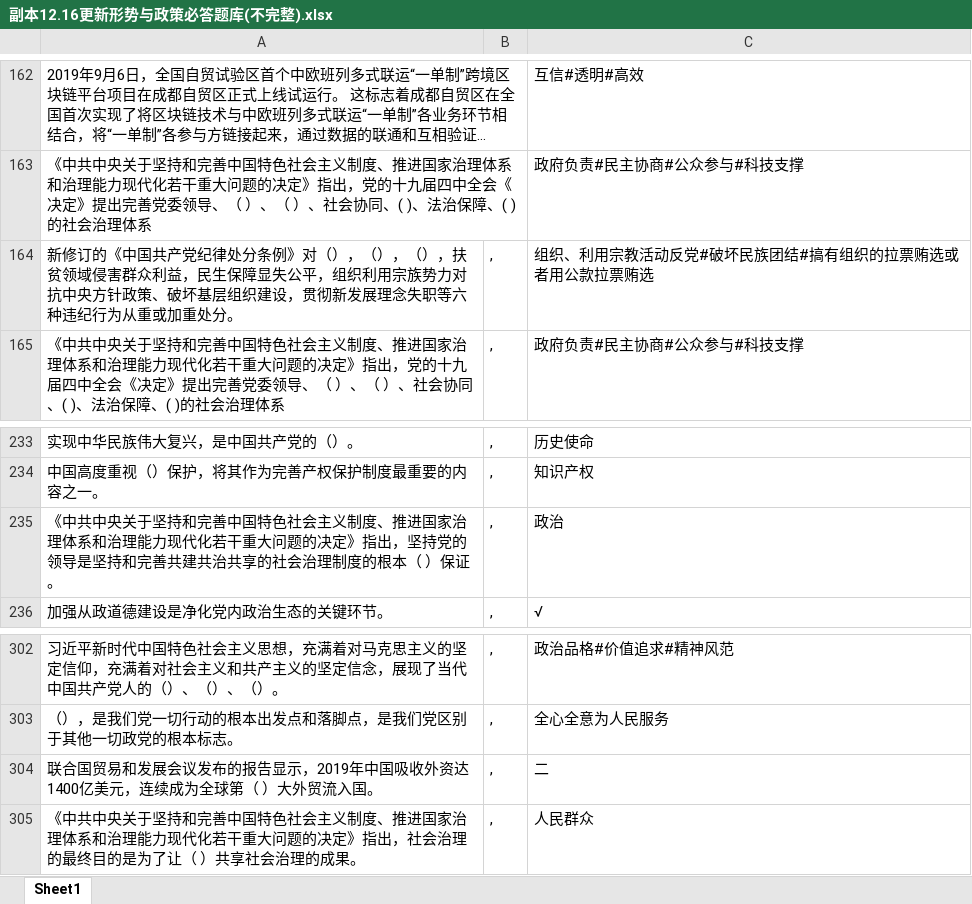
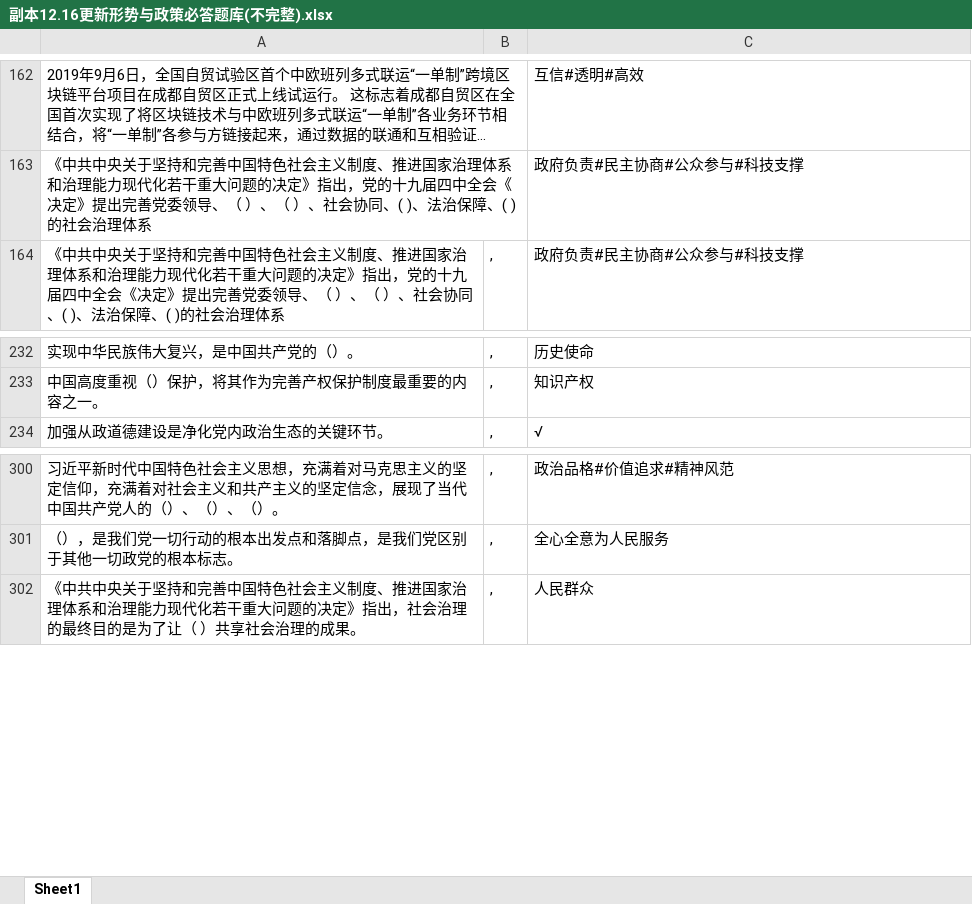
Before and after one commit to Brendan-lewis/Python_GetAnswers, an Excel workbook: 查询本地题库/副本12.16更新形势与政策必答题库(不完整).xlsx, sheet Sheet1, drawn as a sheet; only a part is shown, gaps mark what is left out; long unchanged cells end in …; values as stored, in another font and other column widths than the file's, no borders; removed rows and columns are numbered as before the commit, all else as after; the diff covers the shown part only; the diff names each change by its address in the sheet, - before the commit and + after, or states it on an @@ line.

```diff
--- a/查询本地题库/副本12.16更新形势与政策必答题库(不完整).xlsx (sheet Sheet1)
+++ b/查询本地题库/副本12.16更新形势与政策必答题库(不完整).xlsx (sheet Sheet1)
-row 164: 新修订的《中国共产党纪律处分条例》对（），（），（），扶贫领域侵害群众利益，民生保障显失公平，组织利用宗族势力对抗中央方针政策、破坏基层组织建设，贯彻新发展理念失职等六种违纪行为从重或加重处分。 | , | 组织、利用宗教活动反党#破坏民族团结#搞有组织的拉票贿选或者用公款拉票贿选
-row 235: 《中共中央关于坚持和完善中国特色社会主义制度、推进国家治理体系和治理能力现代化若干重大问题的决定》指出，坚持党的领导是坚持和完善共建共治共享的社会治理制度的根本（ ）保证。 | , | 政治
-row 304: 联合国贸易和发展会议发布的报告显示，2019年中国吸收外资达1400亿美元，连续成为全球第（ ）大外贸流入国。 | , | 二
```
Also changed, not shown: 86 added rows elsewhere in this sheet.
